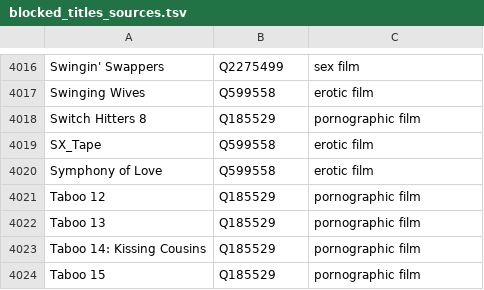
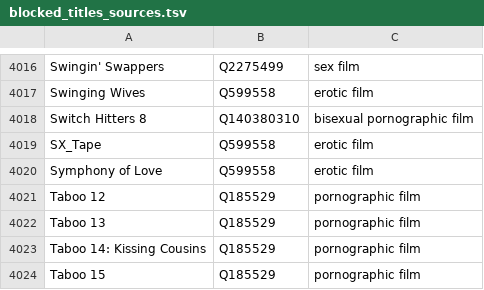
Before and after one commit to italesawy-droid/familyblocker-lists, a TSV file: blocked_titles_sources.tsv, drawn as a sheet; only a part is shown, gaps mark what is left out.

```diff
--- a/blocked_titles_sources.tsv
+++ b/blocked_titles_sources.tsv
@@ -4017,3 +4017,3 @@ Swingin' Swappers	Q2275499	sex film
 Swinging Wives	Q599558	erotic film
-Switch Hitters 8	Q185529	pornographic film
+Switch Hitters 8	Q140380310	bisexual pornographic film
 SX_Tape	Q599558	erotic film
```
Also changed, not shown: 4 other files.
